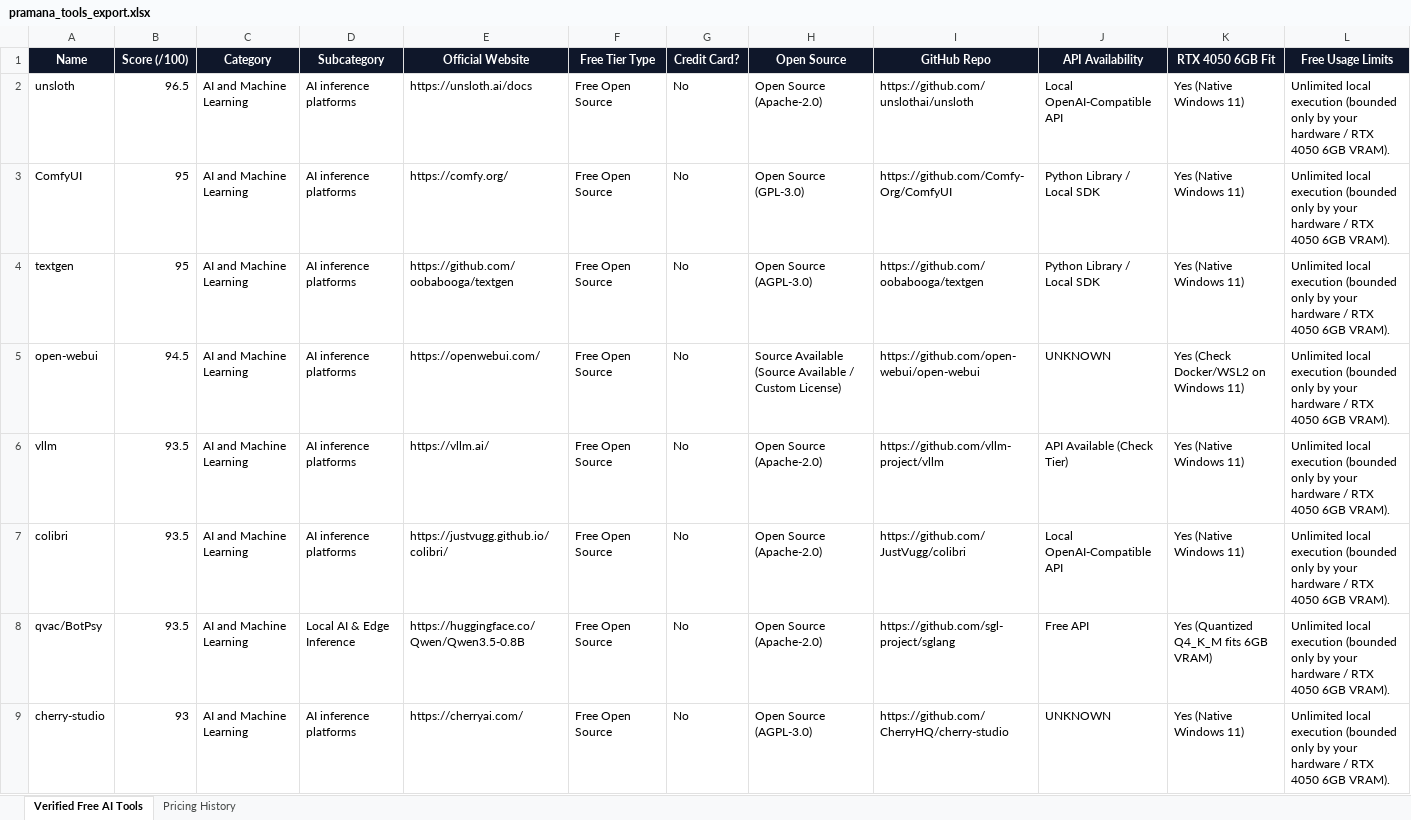
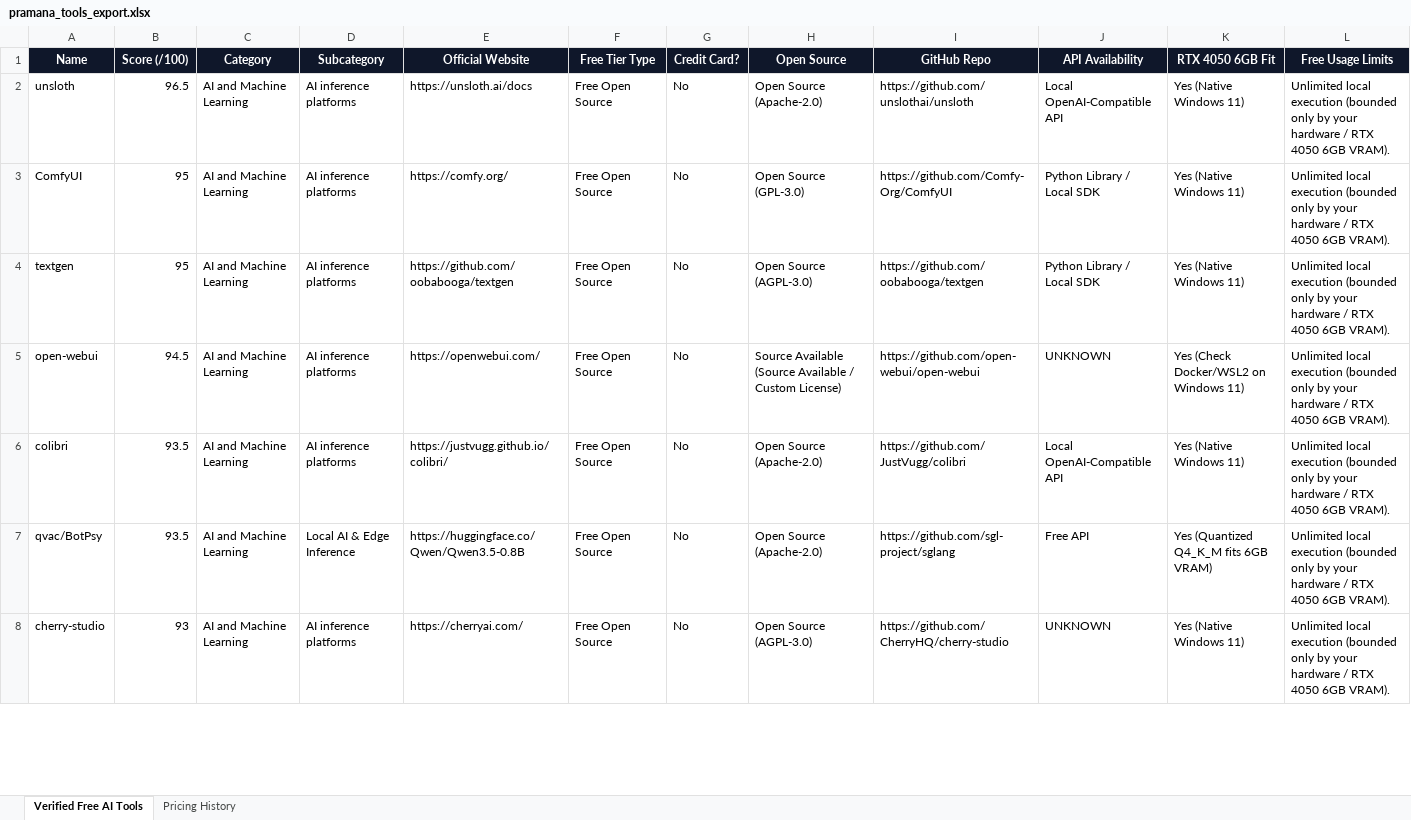
Before and after one commit to adityanimbalkar9699-max/pramana-ai-radar, an Excel workbook: docs/reports/pramana_tools_export.xlsx, sheet Verified Free AI Tools, drawn as a sheet; only a part is shown; values as stored, in another font and other column widths than the file's, no borders; removed rows and columns are numbered as before the commit, all else as after; rows hold the shown columns only; the diff covers the shown part only; the diff names each change by its address in the sheet, - before the commit and + after, or states it on an @@ line.

```diff
--- a/docs/reports/pramana_tools_export.xlsx (sheet Verified Free AI Tools)
+++ b/docs/reports/pramana_tools_export.xlsx (sheet Verified Free AI Tools)
-row 6: vllm | 93.5 | AI and Machine Learning | AI inference platforms | https://vllm.ai/ | Free Open Source | No | Open Source (Apache-2.0) | https://github.com/vllm-project/vllm | API Available (Check Tier) | Yes (Native Windows 11) | Unlimited local execution (bounded only by your hardware / RTX 4050 6GB VRAM).
```
Also changed, not shown: 2 added rows, 1 removed row and 5 edited cells elsewhere in this sheet, sheet Pricing History, data/weekly_reports/pramana_tools_export.xlsx, 5 other files.
